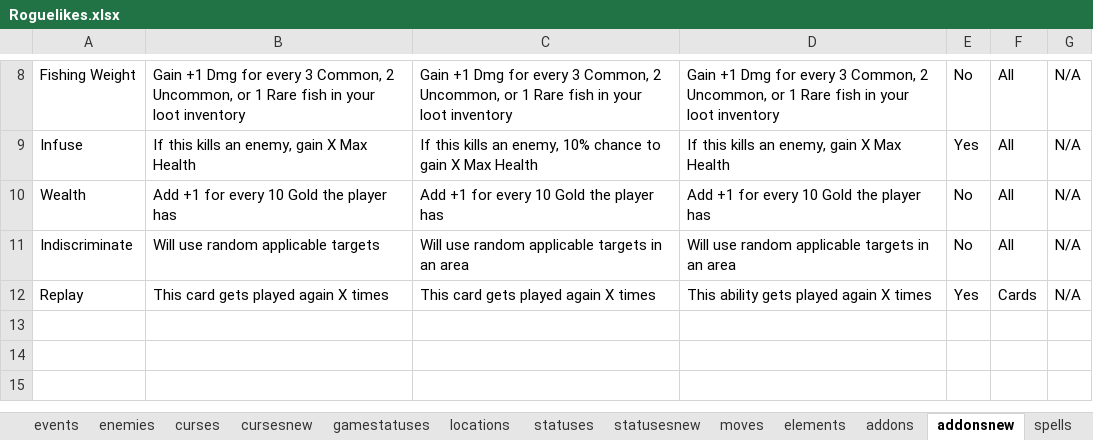
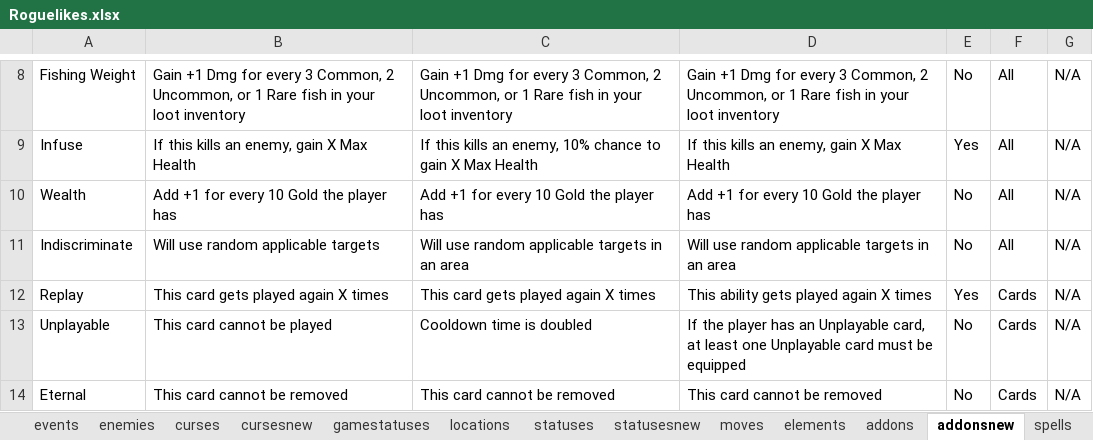
Before and after one commit to batsling/Roguelike-like, an Excel workbook: tools/Roguelikes.xlsx, sheet addonsnew, drawn as a sheet; only a part is shown, gaps mark what is left out; values as stored, in another font and other column widths than the file's, no borders; table styles not drawn; the diff names each change by its address in the sheet, - before the commit and + after, or states it on an @@ line.

```diff
--- a/tools/Roguelikes.xlsx (sheet addonsnew)
+++ b/tools/Roguelikes.xlsx (sheet addonsnew)
+row 13: Unplayable | This card cannot be played | Cooldown time is doubled | If the player has an Unplayable card, at least one Unplayable card must be equipped | No | Cards | N/A
+row 14: Eternal | This card cannot be removed | This card cannot be removed | This card cannot be removed | No | Cards | N/A
```
Also changed, not shown: sheet cards, sheet cardsnew, sheet cursesnew.
